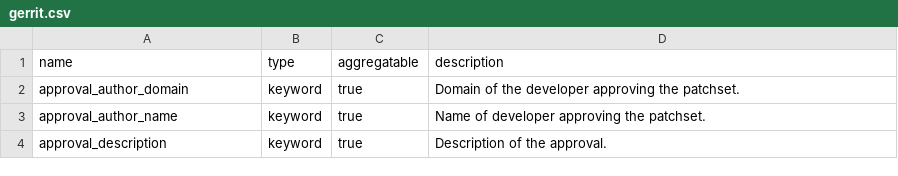
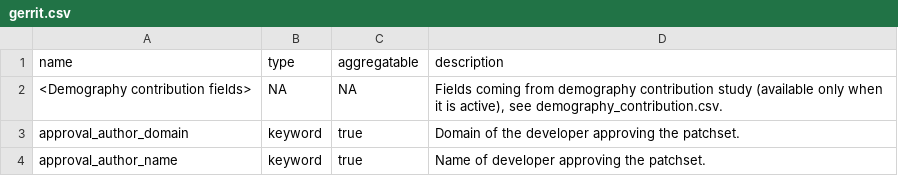
Before and after one commit to chaoss/grimoirelab-elk, a CSV file: schema/gerrit.csv, drawn as a sheet; only a part is shown; the shorter side is filled out with more unchanged rows; the diff names each change by its address in the sheet, - before the commit and + after, or states it on an @@ line.

Commit message:
[enriched/gerrit] Add new study 'enrich_demography_contribution'
This new study creates new fields to give us the first and last
date of different contribution types for each author.
i.e. of the new fields:
- approval_min_date, approval_max_date
- changeset_min_date, changeset_max_date
- comment_min_date, comment_max_date
- patchset_min_date, patchset_max_date

Test added accordingly.
Schema updated accordingly.

Signed-off-by: Quan Zhou <quan@bitergia.com>

```diff
--- a/schema/gerrit.csv
+++ b/schema/gerrit.csv
+row 2: <Demography contribution fields> | NA | NA | Fields coming from demography contribution study (available only when it is active), see demography_contribution.csv.
```
Also changed, not shown: 4 other files.
